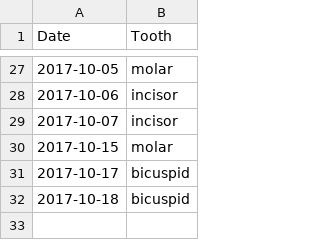
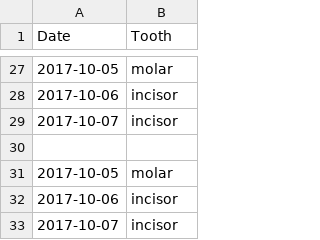
Before and after one commit to marevag/my-git-workshop, a CSV file: western.csv, drawn as a sheet; only a part is shown, gaps mark what is left out.

Commit message:
Adding fresh data for southern and western regions.

```diff
--- a/western.csv
+++ b/western.csv
@@ -29,4 +29,5 @@ Date,Tooth
 2017-10-07,incisor
-2017-10-15,molar
-2017-10-17,bicuspid
-2017-10-18,bicuspid
+
+2017-10-05,molar
+2017-10-06,incisor
+2017-10-07,incisor
```
Also changed, not shown: southern.csv.
